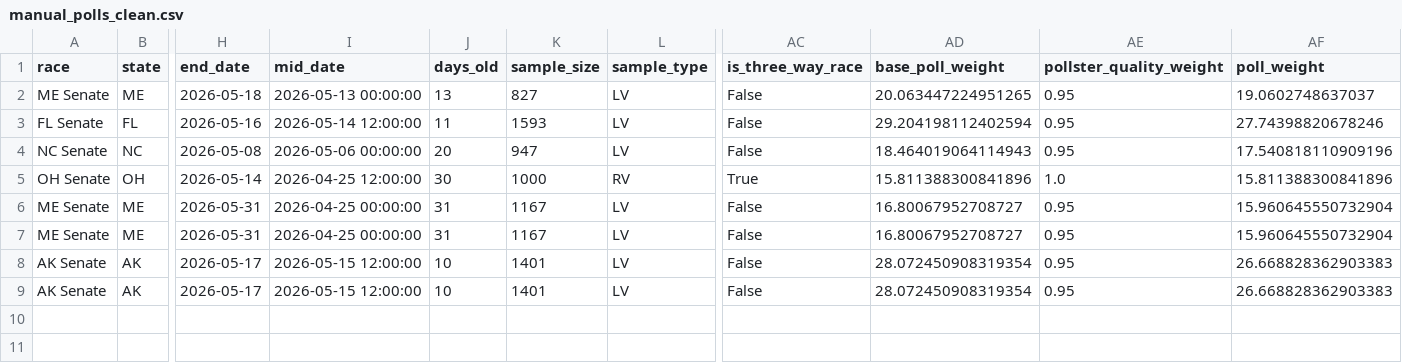
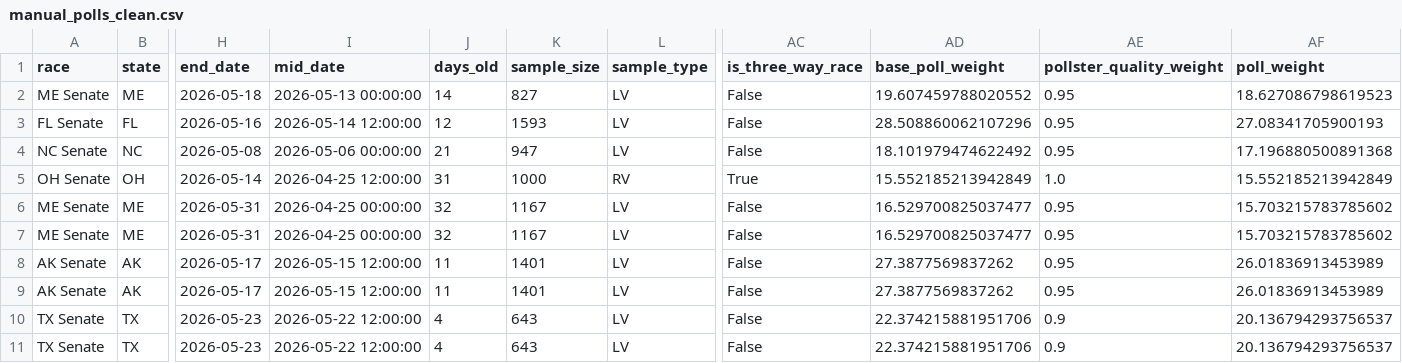
Before and after one commit to benyelin/2026-senate-model, a CSV file: outputs/manual_polls_clean.csv, drawn as a sheet; only a part is shown, gaps mark what is left out; rows hold the shown columns only; the diff names each change by its address in the sheet, - before the commit and + after, or states it on an @@ line.

```diff
--- a/outputs/manual_polls_clean.csv
+++ b/outputs/manual_polls_clean.csv
-J2 (days_old): 13
+J2 (days_old): 14
-AD2 (base_poll_weight): 20.063447224951265
+AD2 (base_poll_weight): 19.607459788020552
-AF2 (poll_weight): 19.0602748637037
+AF2 (poll_weight): 18.627086798619523
-J3 (days_old): 11
+J3 (days_old): 12
-AD3 (base_poll_weight): 29.204198112402594
+AD3 (base_poll_weight): 28.508860062107296
-AF3 (poll_weight): 27.74398820678246
+AF3 (poll_weight): 27.08341705900193
-J4 (days_old): 20
+J4 (days_old): 21
-AD4 (base_poll_weight): 18.464019064114943
+AD4 (base_poll_weight): 18.101979474622492
-AF4 (poll_weight): 17.540818110909196
+AF4 (poll_weight): 17.196880500891368
-J5 (days_old): 30
+J5 (days_old): 31
-AD5 (base_poll_weight): 15.811388300841896
+AD5 (base_poll_weight): 15.552185213942849
-AF5 (poll_weight): 15.811388300841896
+AF5 (poll_weight): 15.552185213942849
-J6:J7 (days_old): 31
+J6:J7 (days_old): 32
-AD6:AD7 (base_poll_weight): 16.80067952708727
+AD6:AD7 (base_poll_weight): 16.529700825037477
-AF6:AF7 (poll_weight): 15.960645550732904
+AF6:AF7 (poll_weight): 15.703215783785602
-J8:J9 (days_old): 10
+J8:J9 (days_old): 11
-AD8:AD9 (base_poll_weight): 28.072450908319354
+AD8:AD9 (base_poll_weight): 27.3877569837262
-AF8:AF9 (poll_weight): 26.668828362903383
+AF8:AF9 (poll_weight): 26.01836913453989
+row 10: TX Senate | TX | 2026-05-23 | 2026-05-22 12:00:00 | 4 | 643 | LV | False | 22.374215881951706 | 0.9 | 20.136794293756537
+row 11: TX Senate | TX | 2026-05-23 | 2026-05-22 12:00:00 | 4 | 643 | LV | False | 22.374215881951706 | 0.9 | 20.136794293756537
```
Also changed, not shown: inputs/bayesian_update_generated.csv, inputs/manual_polls.csv, 3 other files.
